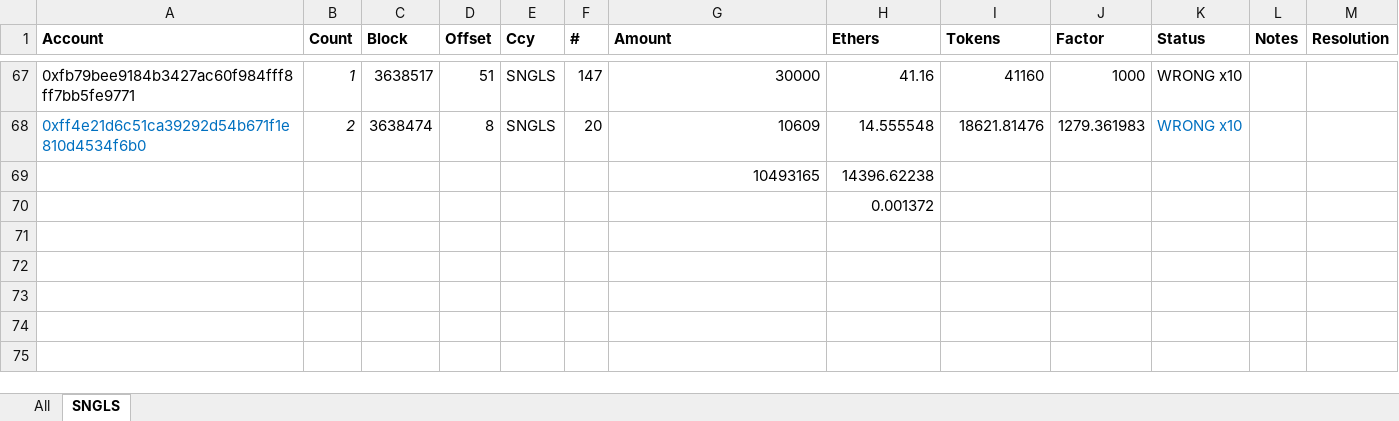
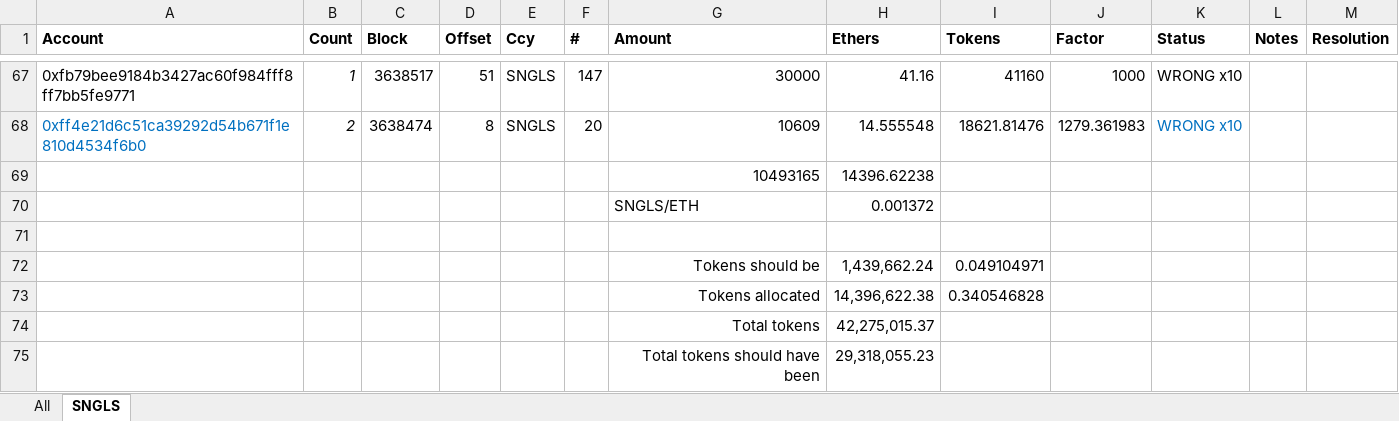
Before and after one commit to bokkypoobah/TokenCardICOAnalysisOld, an Excel workbook: results/TokenCardICODistribution.xlsx, sheet SNGLS, drawn as a sheet; only a part is shown, gaps mark what is left out; values as stored, in another font and other column widths than the file's, no borders; conditional formats not drawn; addresses are those after the commit; the diff names each change by its address in the sheet, - before the commit and + after, or states it on an @@ line.

```diff
--- a/results/TokenCardICODistribution.xlsx (sheet SNGLS)
+++ b/results/TokenCardICODistribution.xlsx (sheet SNGLS)
+row 70:  |  |  |  |  |  | SNGLS/ETH | 0.001372
-H71 (Ethers): 0.001372
+H71 (Ethers): (empty)
+row 72:  |  |  |  |  |  | Tokens should be | 1,439,662.24 | 0.049104971
+row 73:  |  |  |  |  |  | Tokens allocated | 14,396,622.38 | 0.340546828
+row 74:  |  |  |  |  |  | Total tokens | 42,275,015.37
+row 75:  |  |  |  |  |  | Total tokens should have been | 29,318,055.23
```
Also changed, not shown: sheet All, 2 other files.
